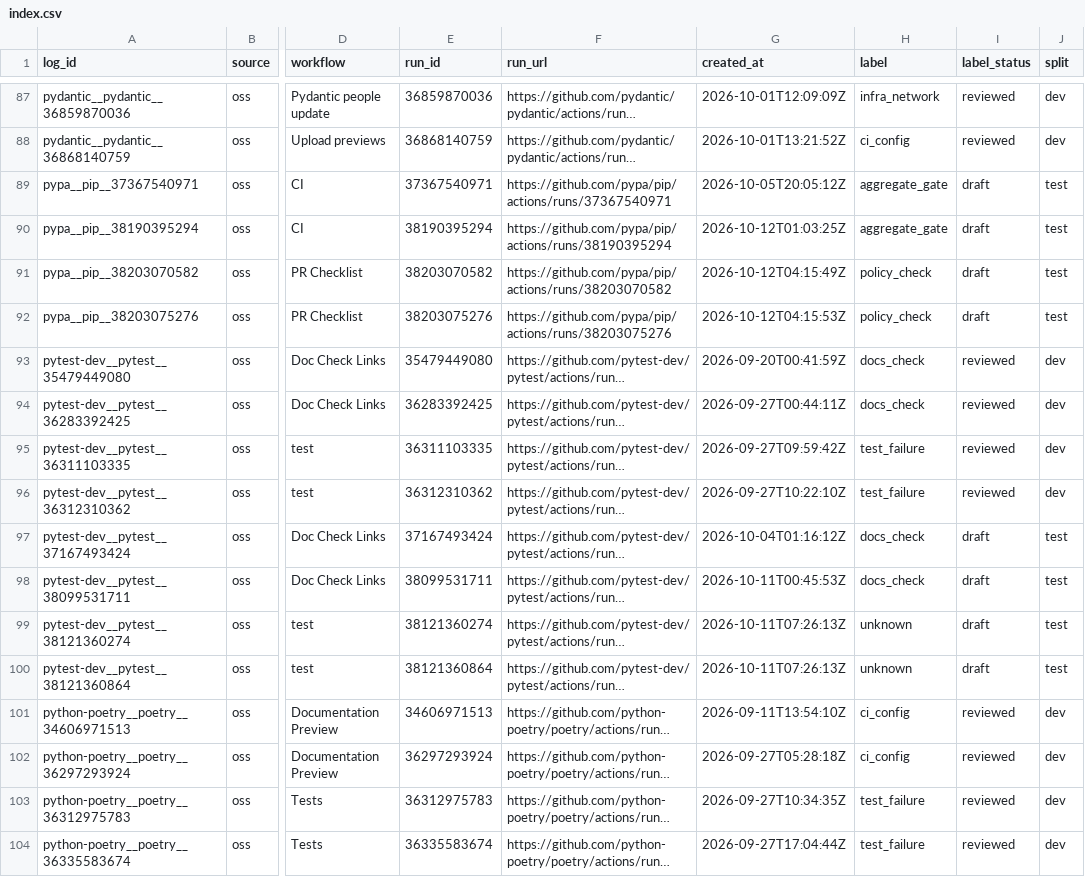
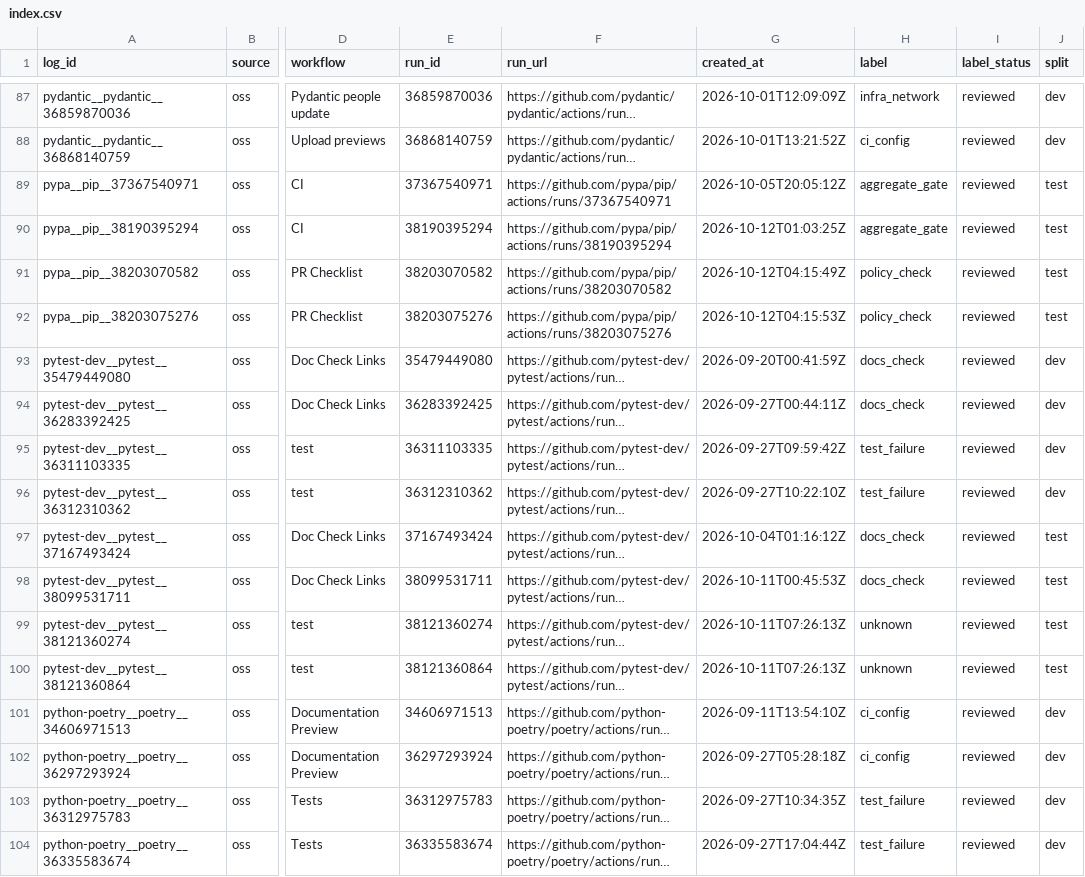
Before and after one commit to SreyaThota/pipeline-medic, a CSV file: data/sample_logs/index.csv, drawn as a sheet; only a part is shown, gaps mark what is left out; long unchanged cells end in …; the diff covers the shown part only; the diff names each change by its address in the sheet, - before the commit and + after, or states it on an @@ line.

Commit message:
data: finalise the 72 held-out labels (accepted as drafted) and keep eval knowledge bases dev-only

```diff
--- a/data/sample_logs/index.csv
+++ b/data/sample_logs/index.csv
-I89:I92 (label_status): draft
+I89:I92 (label_status): reviewed
-I97:I100 (label_status): draft
+I97:I100 (label_status): reviewed
```
Also changed, not shown: 64 edited cells elsewhere in this file, data/risk_labels/risk_labels.csv, 3 other files.
